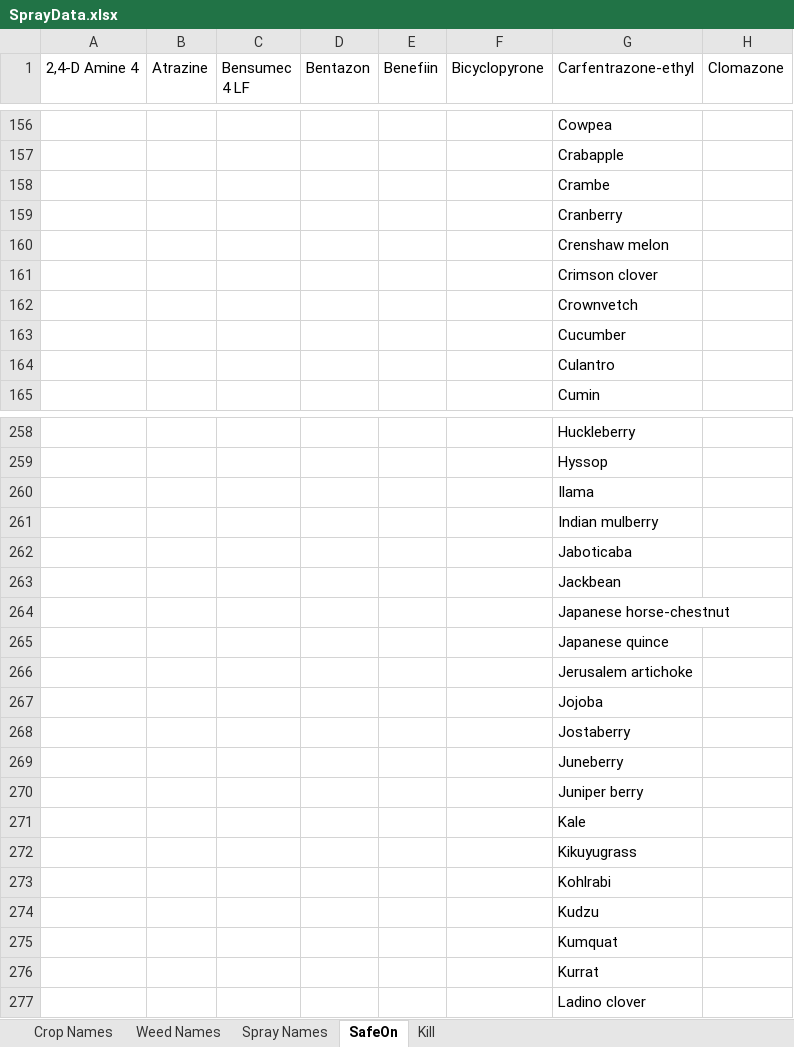
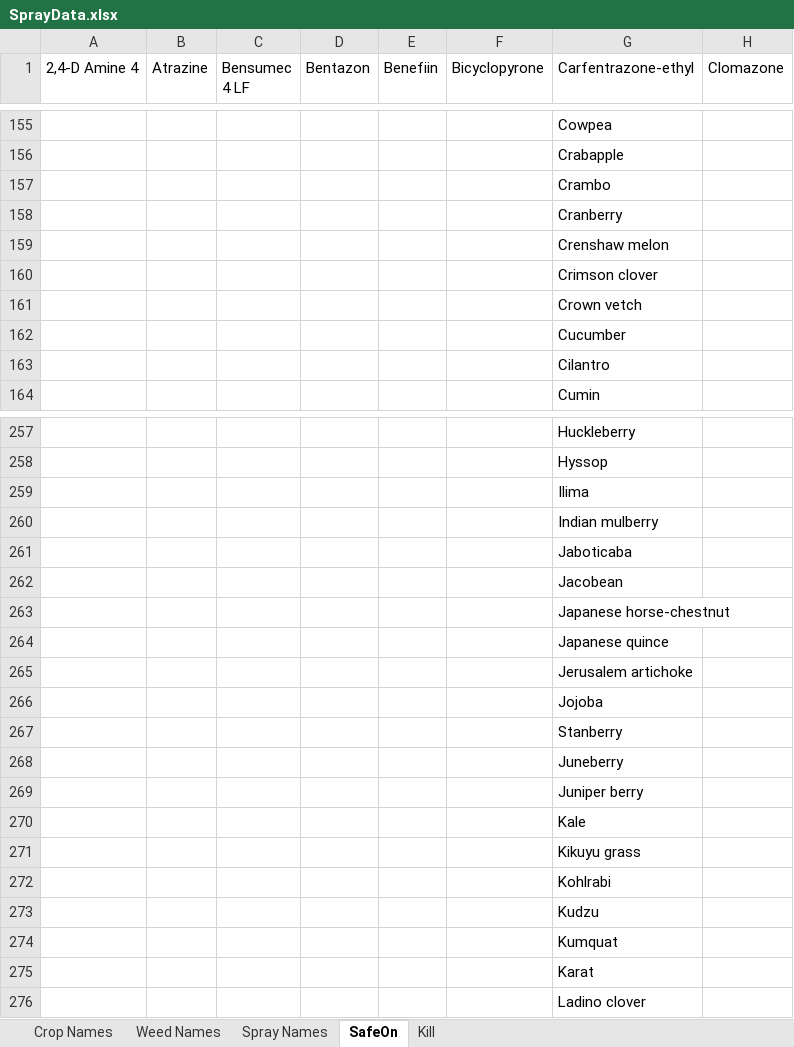
Before and after one commit to CadenRicker/SprayerWebApp, an Excel workbook: SprayerApplication/SQLtables/SprayData/SprayData.xlsx, sheet SafeOn, drawn as a sheet; only a part is shown, gaps mark what is left out; values as stored, in another font and other column widths than the file's, no borders; addresses are those after the commit; the diff covers the shown part only; the diff names each change by its address in the sheet, - before the commit and + after, or states it on an @@ line.

```diff
--- a/SprayerApplication/SQLtables/SprayData/SprayData.xlsx (sheet SafeOn)
+++ b/SprayerApplication/SQLtables/SprayData/SprayData.xlsx (sheet SafeOn)
-G157 (Carfentrazone-ethyl): Crambe
+G157 (Carfentrazone-ethyl): Crambo
-G161 (Carfentrazone-ethyl): Crownvetch
+G161 (Carfentrazone-ethyl): Crown vetch
-G163 (Carfentrazone-ethyl): Culantro
+G163 (Carfentrazone-ethyl): Cilantro
-G259 (Carfentrazone-ethyl): Ilama
+G259 (Carfentrazone-ethyl): Ilima
-G262 (Carfentrazone-ethyl): Jackbean
+G262 (Carfentrazone-ethyl): Jacobean
-G267 (Carfentrazone-ethyl): Jostaberry
+G267 (Carfentrazone-ethyl): Stanberry
-G271 (Carfentrazone-ethyl): Kikuyugrass
+G271 (Carfentrazone-ethyl): Kikuyu grass
-G275 (Carfentrazone-ethyl): Kurrat
+G275 (Carfentrazone-ethyl): Karat
```
Also changed, not shown: other rows of this sheet, sheet Crop Names, 1 other file.
